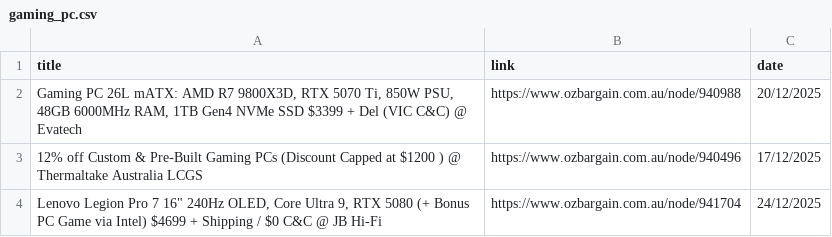
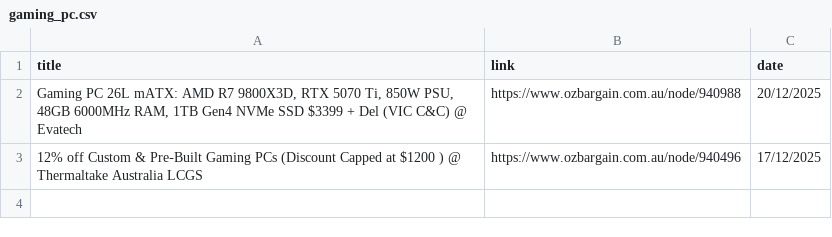
Before and after one commit to jojo-data/ozbargain-tracker, a CSV file: data/posts/gaming_pc.csv, drawn as a sheet; the diff names each change by its address in the sheet, - before the commit and + after, or states it on an @@ line.

```diff
--- a/data/posts/gaming_pc.csv
+++ b/data/posts/gaming_pc.csv
-row 4: Lenovo Legion Pro 7 16" 240Hz OLED, Core Ultra 9, RTX 5080 (+ Bonus PC Game via Intel) $4699 + Shipping / $0 C&C @ JB Hi-Fi | https://www.ozbargain.com.au/node/941704 | 24/12/2025
```
